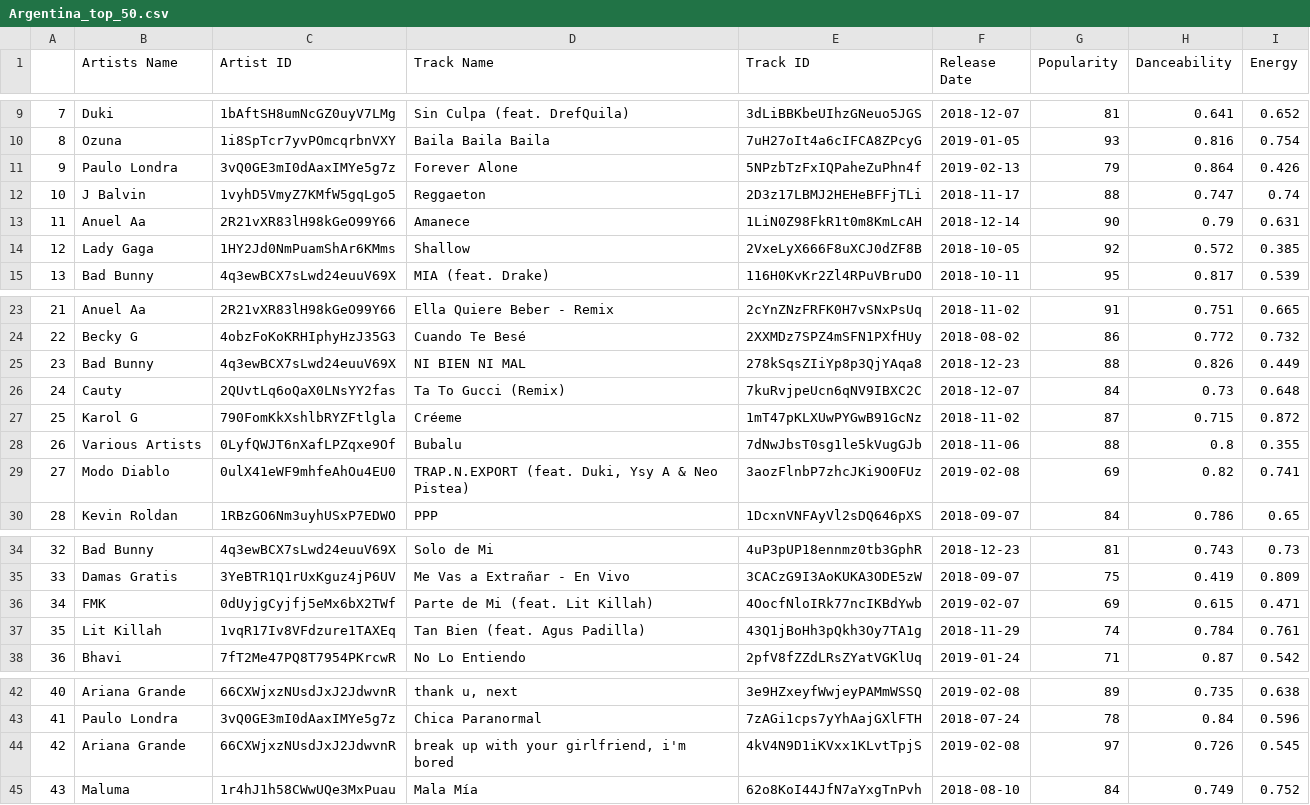
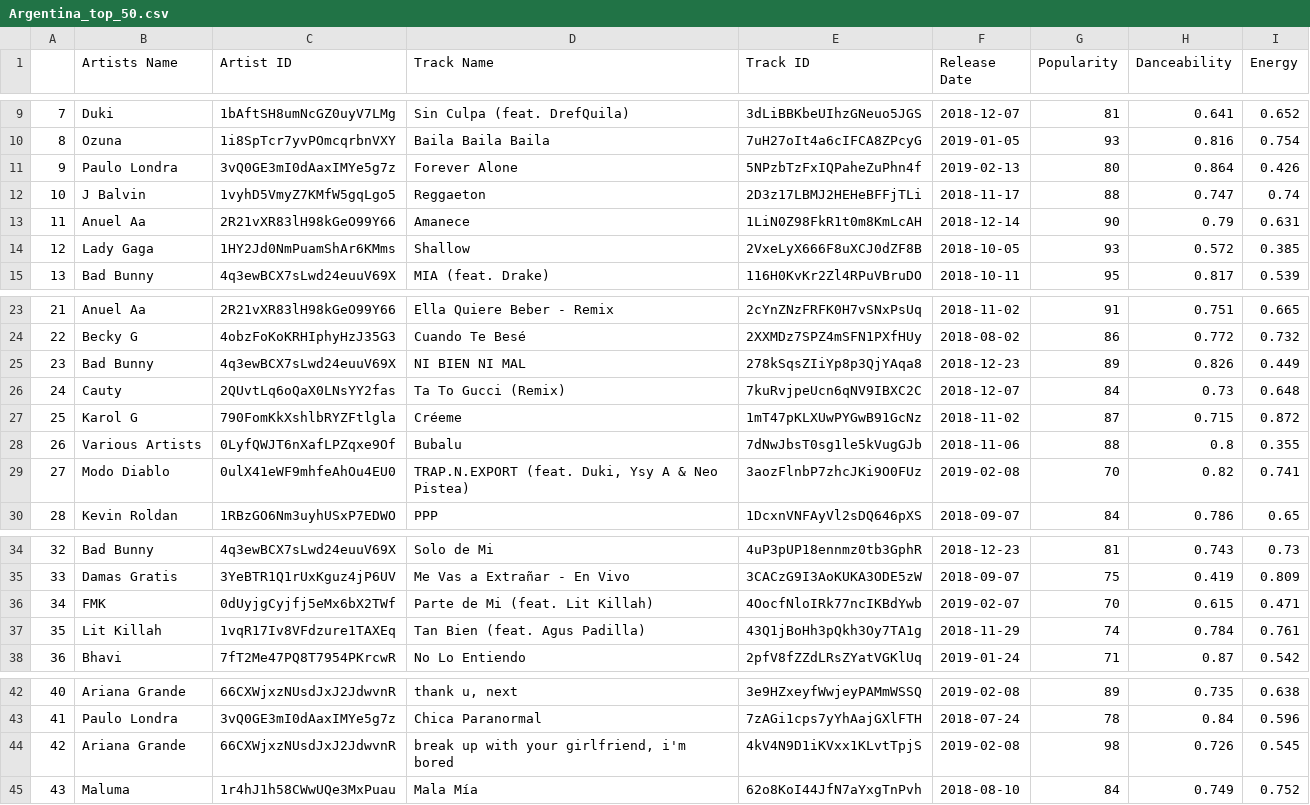
Before and after one commit to czwong/Project-1, a CSV file: Top Country CSV/Argentina_top_50.csv, drawn as a sheet; only a part is shown, gaps mark what is left out.

Commit message:
Added Pop Per Country

```diff
--- a/Top Country CSV/Argentina_top_50.csv
+++ b/Top Country CSV/Argentina_top_50.csv
@@ -10,6 +10,6 @@
 8,Ozuna,1i8SpTcr7yvPOmcqrbnVXY,Baila Baila Baila,7uH27oIt4a6cIFCA8ZPcyG,2019-01-05,93,0.816,0.754
-9,Paulo Londra,3vQ0GE3mI0dAaxIMYe5g7z,Forever Alone,5NPzbTzFxIQPaheZuPhn4f,2019-02-13,79,0.864,0.426
+9,Paulo Londra,3vQ0GE3mI0dAaxIMYe5g7z,Forever Alone,5NPzbTzFxIQPaheZuPhn4f,2019-02-13,80,0.864,0.426
 10,J Balvin,1vyhD5VmyZ7KMfW5gqLgo5,Reggaeton,2D3z17LBMJ2HEHeBFFjTLi,2018-11-17,88,0.747,0.74
 11,Anuel Aa,2R21vXR83lH98kGeO99Y66,Amanece,1LiN0Z98FkR1t0m8KmLcAH,2018-12-14,90,0.79,0.631
-12,Lady Gaga,1HY2Jd0NmPuamShAr6KMms,Shallow,2VxeLyX666F8uXCJ0dZF8B,2018-10-05,92,0.572,0.385
+12,Lady Gaga,1HY2Jd0NmPuamShAr6KMms,Shallow,2VxeLyX666F8uXCJ0dZF8B,2018-10-05,93,0.572,0.385
 13,Bad Bunny,4q3ewBCX7sLwd24euuV69X,MIA (feat. Drake),116H0KvKr2Zl4RPuVBruDO,2018-10-11,95,0.817,0.539
@@ -24,3 +24,3 @@
 22,Becky G,4obzFoKoKRHIphyHzJ35G3,Cuando Te Besé,2XXMDz7SPZ4mSFN1PXfHUy,2018-08-02,86,0.772,0.732
-23,Bad Bunny,4q3ewBCX7sLwd24euuV69X,NI BIEN NI MAL,278kSqsZIiYp8p3QjYAqa8,2018-12-23,88,0.826,0.449
+23,Bad Bunny,4q3ewBCX7sLwd24euuV69X,NI BIEN NI MAL,278kSqsZIiYp8p3QjYAqa8,2018-12-23,89,0.826,0.449
 24,Cauty,2QUvtLq6oQaX0LNsYY2fas,Ta To Gucci (Remix),7kuRvjpeUcn6qNV9IBXC2C,2018-12-07,84,0.73,0.648
@@ -28,3 +28,3 @@
 26,Various Artists,0LyfQWJT6nXafLPZqxe9Of,Bubalu,7dNwJbsT0sg1le5kVugGJb,2018-11-06,88,0.8,0.355
-27,Modo Diablo,0ulX41eWF9mhfeAhOu4EU0,"TRAP.N.EXPORT (feat. Duki, Ysy A & Neo Pistea)",3aozFlnbP7zhcJKi9O0FUz,2019-02-08,69,0.82,0.741
+27,Modo Diablo,0ulX41eWF9mhfeAhOu4EU0,"TRAP.N.EXPORT (feat. Duki, Ysy A & Neo Pistea)",3aozFlnbP7zhcJKi9O0FUz,2019-02-08,70,0.82,0.741
 28,Kevin Roldan,1RBzGO6Nm3uyhUSxP7EDWO,PPP,1DcxnVNFAyVl2sDQ646pXS,2018-09-07,84,0.786,0.65
@@ -35,3 +35,3 @@
 33,Damas Gratis,3YeBTR1Q1rUxKguz4jP6UV,Me Vas a Extrañar - En Vivo,3CACzG9I3AoKUKA3ODE5zW,2018-09-07,75,0.419,0.809
-34,FMK,0dUyjgCyjfj5eMx6bX2TWf,Parte de Mi (feat. Lit Killah),4OocfNloIRk77ncIKBdYwb,2019-02-07,69,0.615,0.471
+34,FMK,0dUyjgCyjfj5eMx6bX2TWf,Parte de Mi (feat. Lit Killah),4OocfNloIRk77ncIKBdYwb,2019-02-07,70,0.615,0.471
 35,Lit Killah,1vqR17Iv8VFdzure1TAXEq,Tan Bien (feat. Agus Padilla),43Q1jBoHh3pQkh3Oy7TA1g,2018-11-29,74,0.784,0.761
@@ -43,3 +43,3 @@
 41,Paulo Londra,3vQ0GE3mI0dAaxIMYe5g7z,Chica Paranormal,7zAGi1cps7yYhAajGXlFTH,2018-07-24,78,0.84,0.596
-42,Ariana Grande,66CXWjxzNUsdJxJ2JdwvnR,"break up with your girlfriend, i'm bored",4kV4N9D1iKVxx1KLvtTpjS,2019-02-08,97,0.726,0.545
+42,Ariana Grande,66CXWjxzNUsdJxJ2JdwvnR,"break up with your girlfriend, i'm bored",4kV4N9D1iKVxx1KLvtTpjS,2019-02-08,98,0.726,0.545
 43,Maluma,1r4hJ1h58CWwUQe3MxPuau,Mala Mía,62o8KoI44JfN7aYxgTnPvh,2018-08-10,84,0.749,0.752
```
Also changed, not shown: Top Country CSV/Brazil_top_50.csv, Top Country CSV/Canada_top_50.csv, 14 other files.
